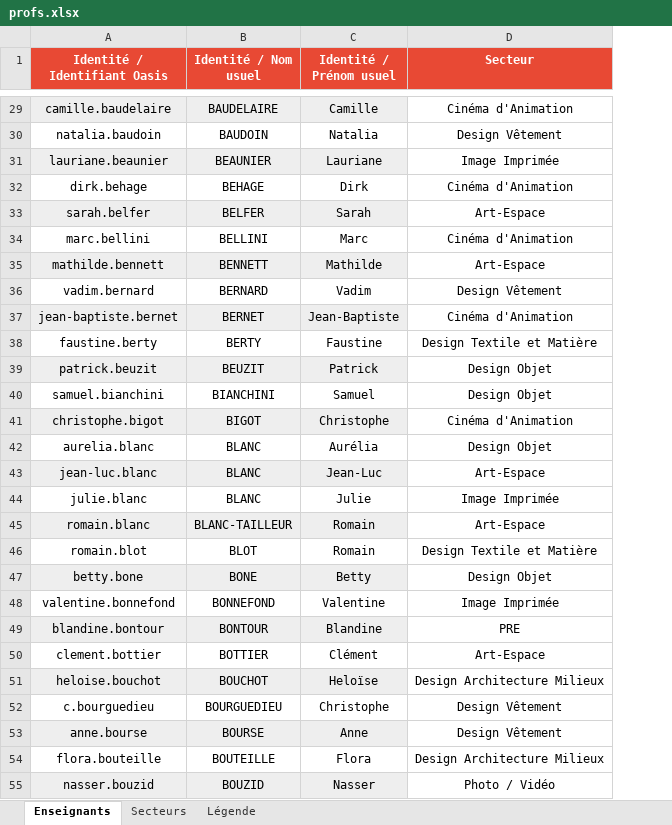
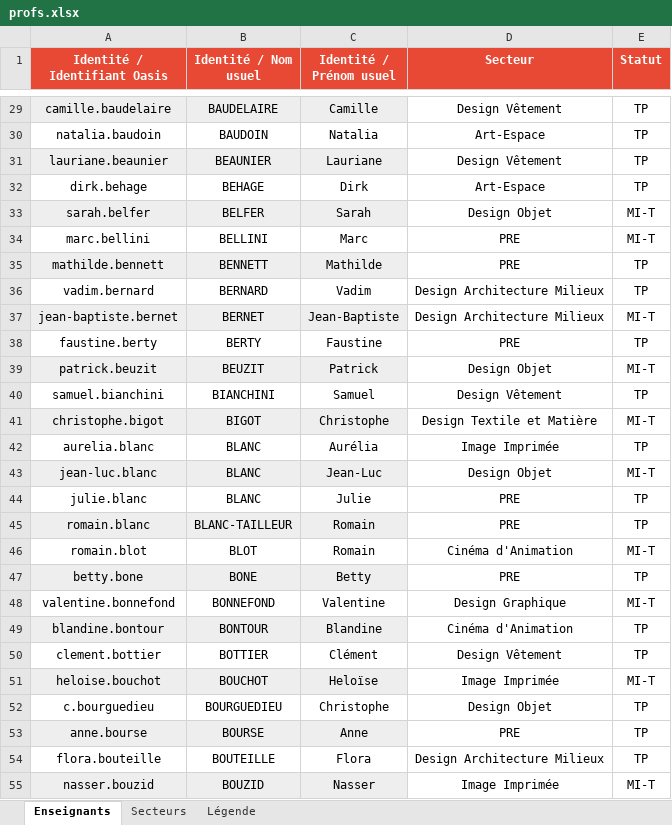
Before and after one commit to f80dev/mesdispos, an Excel workbook: public/profs.xlsx, sheet Enseignants, drawn as a sheet; only a part is shown, gaps mark what is left out; values as stored, in another font and other column widths than the file's, no borders; conditional formats not drawn; the diff covers the shown part only; the diff names each change by its address in the sheet, - before the commit and + after, or states it on an @@ line.

```diff
--- a/public/profs.xlsx (sheet Enseignants)
+++ b/public/profs.xlsx (sheet Enseignants)
+column E (Statut), rows 29-55: TP | TP | TP | TP | MI-T | MI-T | TP | TP | MI-T | TP | MI-T | TP | MI-T | TP | MI-T | TP | TP | MI-T | TP | MI-T | TP | TP | MI-T | TP | TP | TP | MI-T
-D29 (Secteur): Cinéma d'Animation
+D29 (Secteur): Design Vêtement
-D30 (Secteur): Design Vêtement
+D30 (Secteur): Art-Espace
-D31 (Secteur): Image Imprimée
+D31 (Secteur): Design Vêtement
-D32 (Secteur): Cinéma d'Animation
+D32 (Secteur): Art-Espace
-D33 (Secteur): Art-Espace
+D33 (Secteur): Design Objet
-D34 (Secteur): Cinéma d'Animation
+D34 (Secteur): PRE
-D35 (Secteur): Art-Espace
+D35 (Secteur): PRE
-D36 (Secteur): Design Vêtement
+D36 (Secteur): Design Architecture Milieux
-D37 (Secteur): Cinéma d'Animation
+D37 (Secteur): Design Architecture Milieux
-D38 (Secteur): Design Textile et Matière
+D38 (Secteur): PRE
-D40 (Secteur): Design Objet
+D40 (Secteur): Design Vêtement
-D41 (Secteur): Cinéma d'Animation
+D41 (Secteur): Design Textile et Matière
-D42 (Secteur): Design Objet
+D42 (Secteur): Image Imprimée
-D43 (Secteur): Art-Espace
+D43 (Secteur): Design Objet
-D44 (Secteur): Image Imprimée
+D44 (Secteur): PRE
-D45 (Secteur): Art-Espace
+D45 (Secteur): PRE
-D46 (Secteur): Design Textile et Matière
+D46 (Secteur): Cinéma d'Animation
-D47 (Secteur): Design Objet
+D47 (Secteur): PRE
-D48 (Secteur): Image Imprimée
+D48 (Secteur): Design Graphique
-D49 (Secteur): PRE
+D49 (Secteur): Cinéma d'Animation
-D50 (Secteur): Art-Espace
+D50 (Secteur): Design Vêtement
-D51 (Secteur): Design Architecture Milieux
+D51 (Secteur): Image Imprimée
-D52 (Secteur): Design Vêtement
+D52 (Secteur): Design Objet
-D53 (Secteur): Design Vêtement
+D53 (Secteur): PRE
-D55 (Secteur): Photo / Vidéo
+D55 (Secteur): Image Imprimée
```
Also changed, not shown: 153 edited cells elsewhere in this sheet, 8 other files.
